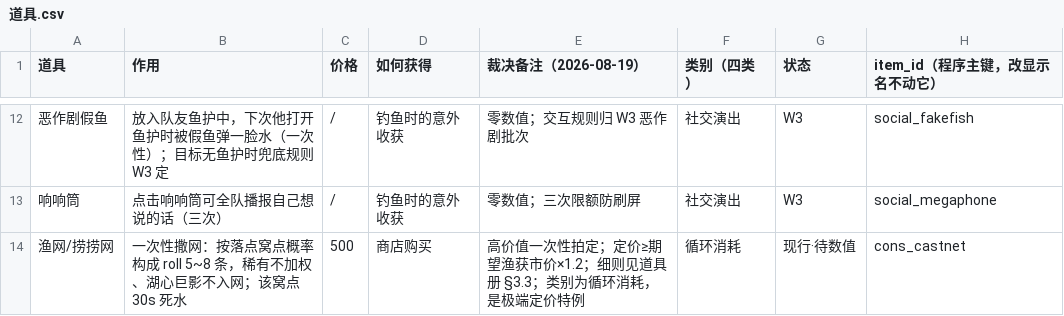
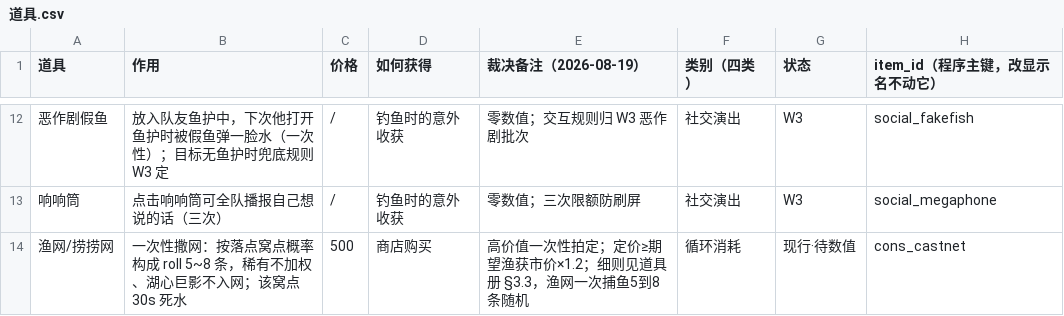
Before and after one commit to FrozenfishKiel/Catfishing, a CSV file: Knowledge/Feishu/GDD 系统分册/道具/道具总表/道具.csv, drawn as a sheet; only a part is shown, gaps mark what is left out.

```diff
--- a/Knowledge/Feishu/GDD 系统分册/道具/道具总表/道具.csv
+++ b/Knowledge/Feishu/GDD 系统分册/道具/道具总表/道具.csv
@@ -13,2 +13,2 @@
 响响筒,点击响响筒可全队播报自己想说的话（三次）,/,钓鱼时的意外收获,零数值；三次限额防刷屏,社交演出,W3,social_megaphone
-渔网/捞捞网 ,一次性撒网：按落点窝点概率构成 roll 5~8 条，稀有不加权、湖心巨影不入网；该窝点 30s 死水,500,商店购买,高价值一次性拍定；定价≥期望渔获市价×1.2；细则见道具册 §3.3；类别为循环消耗，是极端定价特例,循环消耗,现行·待数值,cons_castnet
+渔网/捞捞网 ,一次性撒网：按落点窝点概率构成 roll 5~8 条，稀有不加权、湖心巨影不入网；该窝点 30s 死水,500,商店购买,高价值一次性拍定；定价≥期望渔获市价×1.2；细则见道具册 §3.3，渔网一次捕鱼5到8条随机,循环消耗,现行·待数值,cons_castnet
```
Also changed, not shown: 34 other files.
